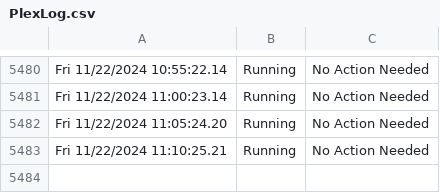
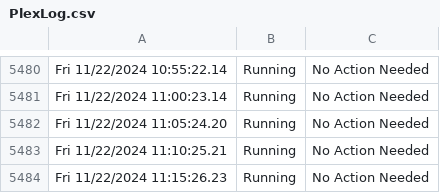
Before and after one commit to HoganV/StatusPage, a CSV file: PlexLog.csv, drawn as a sheet; only a part is shown, gaps mark what is left out.

Commit message:
Update PlexLog.csv with new log entries

```diff
--- a/PlexLog.csv
+++ b/PlexLog.csv
@@ -5483 +5483,2 @@ Fri 11/22/2024 11:05:24.20,Running,No Action Needed
 Fri 11/22/2024 11:10:25.21,Running,No Action Needed
+Fri 11/22/2024 11:15:26.23,Running,No Action Needed
```
